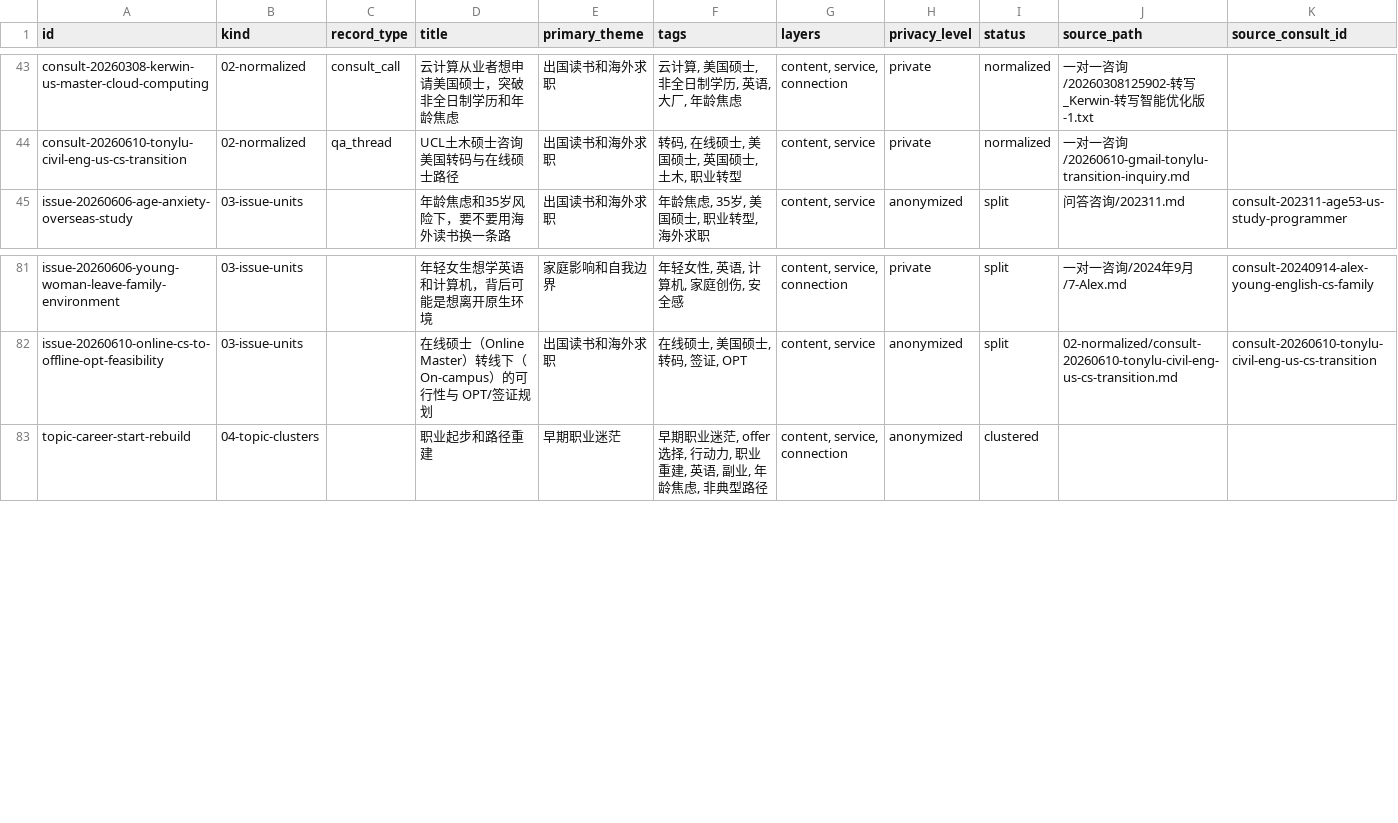
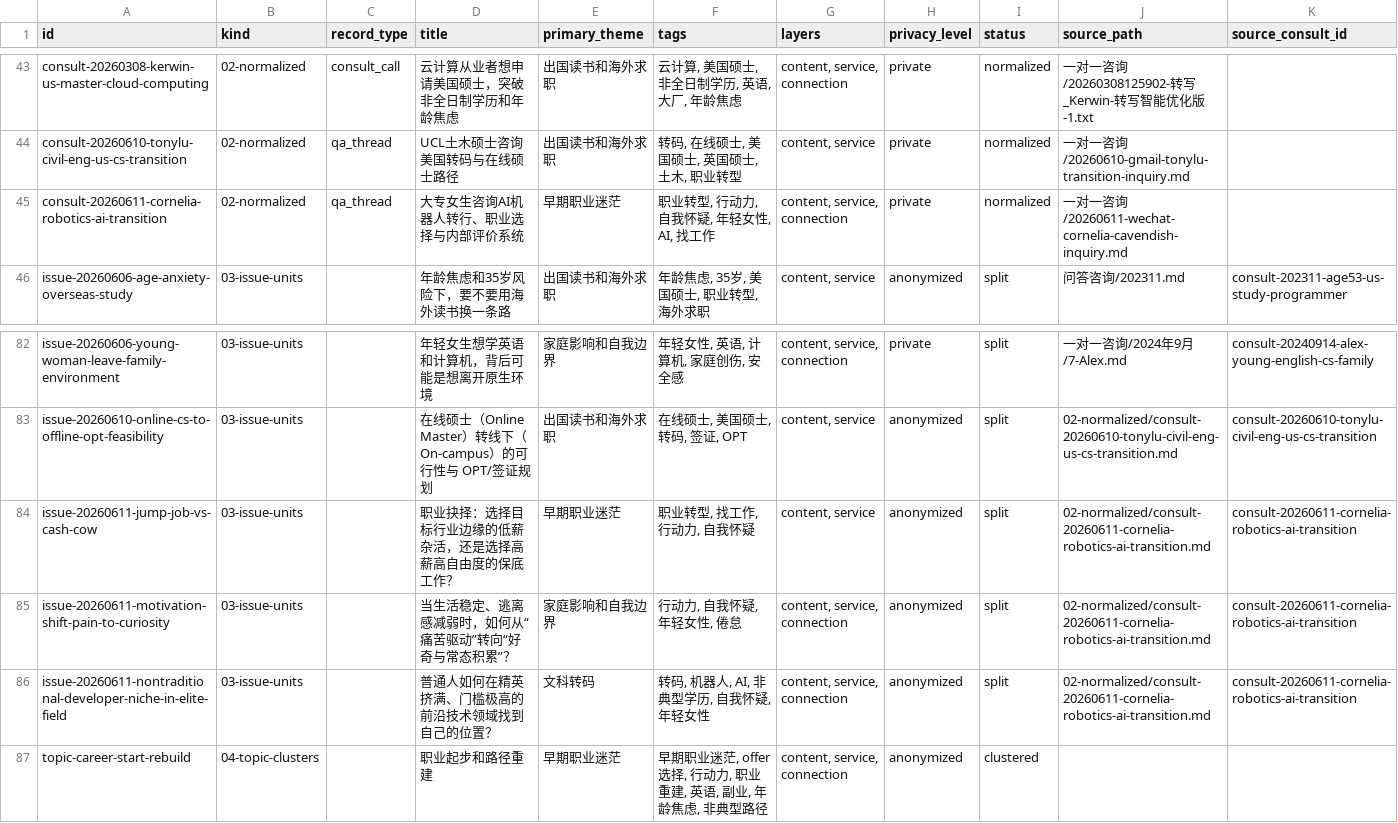
Before and after one commit to sunling/ordinary-path-lab, a CSV file: 01-source-index/records.csv, drawn as a sheet; only a part is shown, gaps mark what is left out; rows hold the shown columns only; the diff names each change by its address in the sheet, - before the commit and + after, or states it on an @@ line.

Commit message:
feat: normalize Cornelia Cavendish consultation inquiry and extract issue units

```diff
--- a/01-source-index/records.csv
+++ b/01-source-index/records.csv
+row 45: consult-20260611-cornelia-robotics-ai-transition | 02-normalized | qa_thread | 大专女生咨询AI机器人转行、职业选择与内部评价系统 | 早期职业迷茫 | 职业转型, 行动力, 自我怀疑, 年轻女性, AI, 找工作 | content, service, connection | private | normalized | 一对一咨询/20260611-wechat-cornelia-cavendish-inquiry.md
+row 84: issue-20260611-jump-job-vs-cash-cow | 03-issue-units |  | 职业抉择：选择目标行业边缘的低薪杂活，还是选择高薪高自由度的保底工作？ | 早期职业迷茫 | 职业转型, 找工作, 行动力, 自我怀疑 | content, service | anonymized | split | 02-normalized/consult-20260611-cornelia-robotics-ai-transition.md | consult-20260611-cornelia-robotics-ai-transition
+row 85: issue-20260611-motivation-shift-pain-to-curiosity | 03-issue-units |  | 当生活稳定、逃离感减弱时，如何从“痛苦驱动”转向“好奇与常态积累”？ | 家庭影响和自我边界 | 行动力, 自我怀疑, 年轻女性, 倦怠 | content, service, connection | anonymized | split | 02-normalized/consult-20260611-cornelia-robotics-ai-transition.md | consult-20260611-cornelia-robotics-ai-transition
+row 86: issue-20260611-nontraditional-developer-niche-in-elite-field | 03-issue-units |  | 普通人如何在精英挤满、门槛极高的前沿技术领域找到自己的位置？ | 文科转码 | 转码, 机器人, AI, 非典型学历, 自我怀疑, 年轻女性 | content, service, connection | anonymized | split | 02-normalized/consult-20260611-cornelia-robotics-ai-transition.md | consult-20260611-cornelia-robotics-ai-transition
```
Also changed, not shown: 07-people/people.csv, 13 other files.
